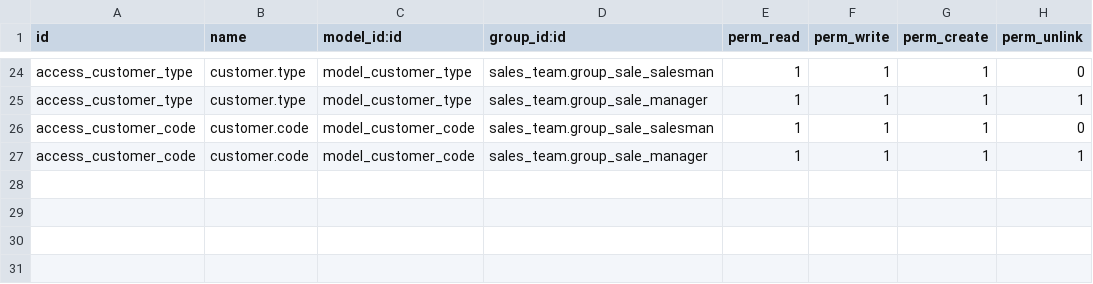
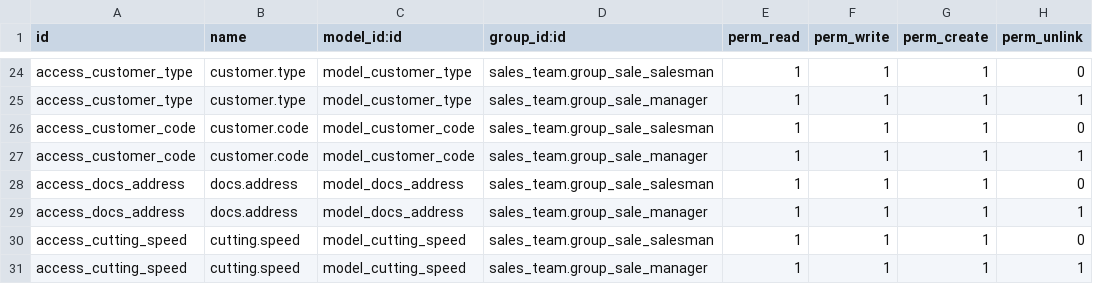
Before and after one commit to nirmalraj-erp/micro-abs, a CSV file: micro_abs_sales/security/ir.model.access.csv, drawn as a sheet; only a part is shown, gaps mark what is left out.

```diff
--- a/micro_abs_sales/security/ir.model.access.csv
+++ b/micro_abs_sales/security/ir.model.access.csv
@@ -27 +27,5 @@ access_customer_code,customer.code,model_customer_code,sales_team.group_sale_sal
 access_customer_code,customer.code,model_customer_code,sales_team.group_sale_manager,1,1,1,1
+access_docs_address,docs.address,model_docs_address,sales_team.group_sale_salesman,1,1,1,0
+access_docs_address,docs.address,model_docs_address,sales_team.group_sale_manager,1,1,1,1
+access_cutting_speed,cutting.speed,model_cutting_speed,sales_team.group_sale_salesman,1,1,1,0
+access_cutting_speed,cutting.speed,model_cutting_speed,sales_team.group_sale_manager,1,1,1,1
```
Also changed, not shown: microabs_sale_commission/security/ir.model.access.csv, 54 other files.
